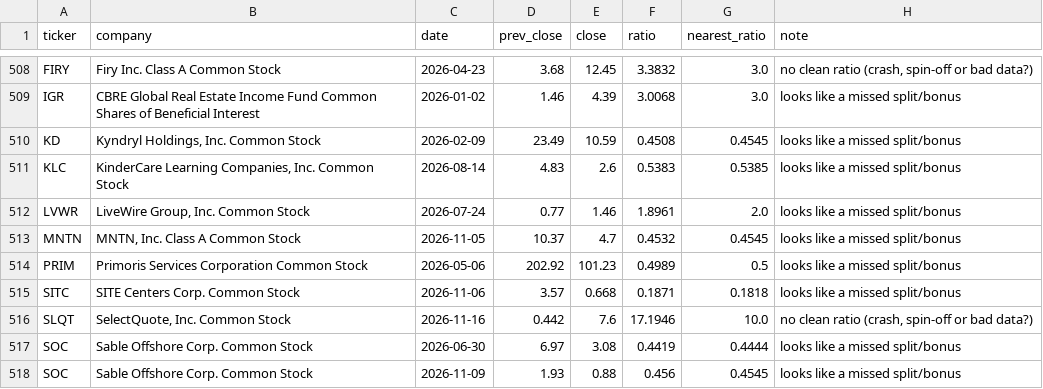
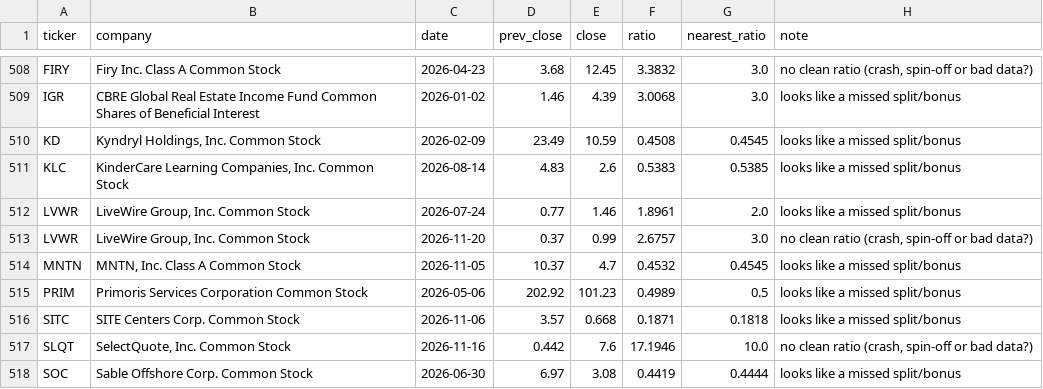
Before and after one commit to daksheshpatelinddp/nyse-data-engine, a CSV file: data/reports/review_jumps.csv, drawn as a sheet; only a part is shown, gaps mark what is left out; the shorter side is filled out with more unchanged rows; the diff names each change by its address in the sheet, - before the commit and + after, or states it on an @@ line.

```diff
--- a/data/reports/review_jumps.csv
+++ b/data/reports/review_jumps.csv
+row 513: LVWR | LiveWire Group, Inc. Common Stock | 2026-11-20 | 0.37 | 0.99 | 2.6757 | 3.0 | no clean ratio (crash, spin-off or bad data?)
```
Also changed, not shown: data/events/splits.csv, 6 other files.
